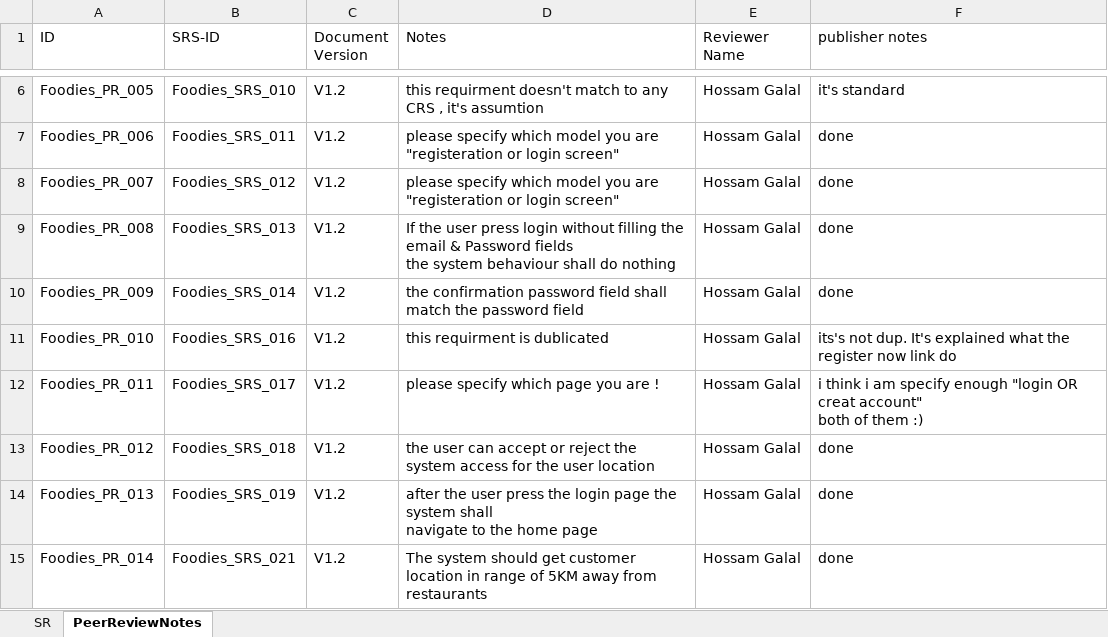
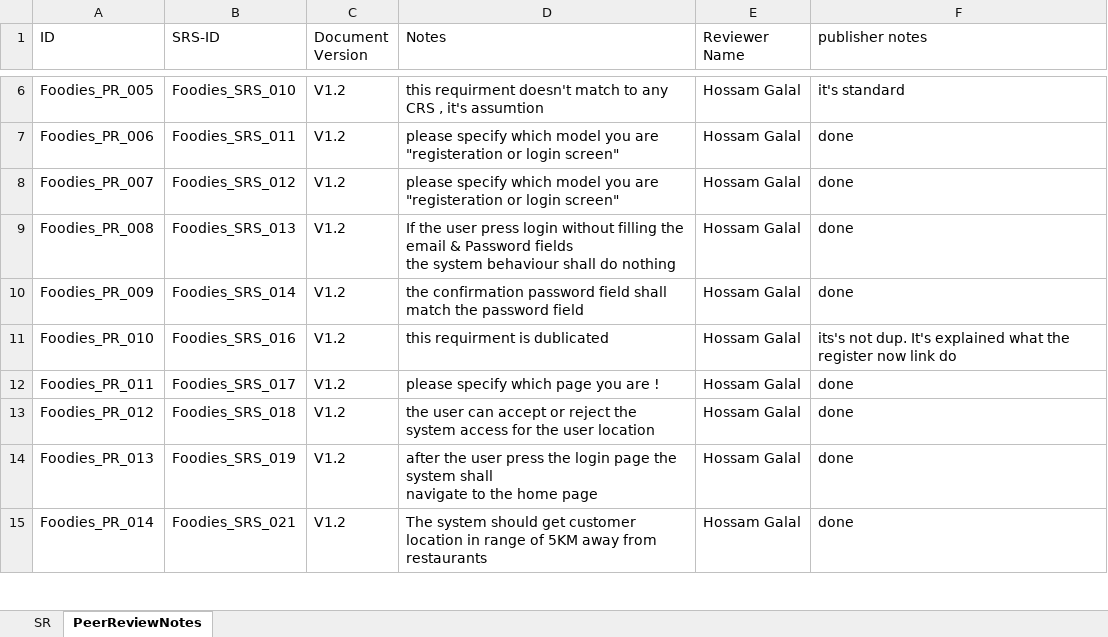
Before and after one commit to AyaHamdyAhmed/Foodies, an Excel workbook: SRS_sheet_V1.3.xlsx, sheet PeerReviewNotes, drawn as a sheet; only a part is shown, gaps mark what is left out; values as stored, in another font and other column widths than the file's, no borders; table styles not drawn; ↵ is a line break in a cell; the diff names each change by its address in the sheet, - before the commit and + after, or states it on an @@ line.

```diff
--- a/SRS_sheet_V1.3.xlsx (sheet PeerReviewNotes)
+++ b/SRS_sheet_V1.3.xlsx (sheet PeerReviewNotes)
-F12 (publisher notes): i think i am specify enough "login OR creat account" ↵ both of them :)
+F12 (publisher notes): done
```
Also changed, not shown: sheet SR.
